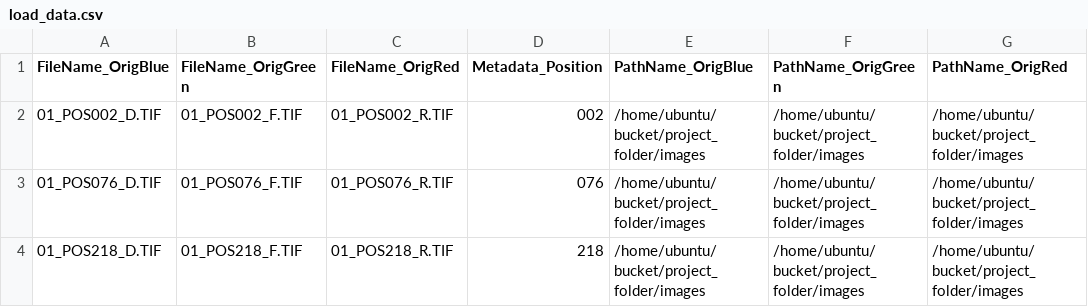
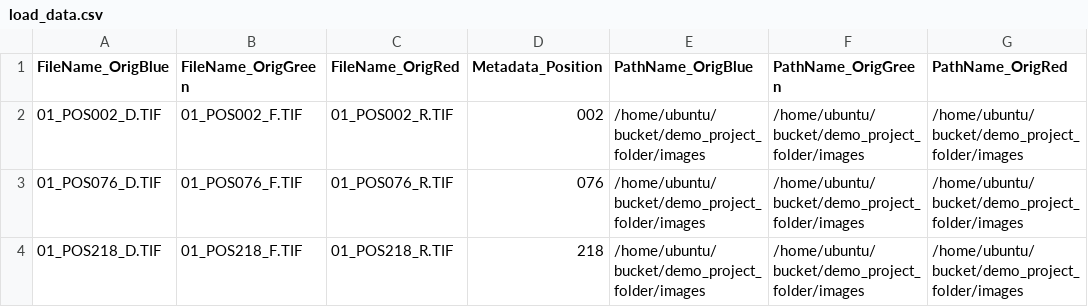
Before and after one commit to DistributedScience/Distributed-CellProfiler, a CSV file: example_project/demo_project_folder/workspace/load_data.csv, drawn as a sheet.

Commit message:
Fix demo location in load_data.csv

```diff
--- a/example_project/demo_project_folder/workspace/load_data.csv
+++ b/example_project/demo_project_folder/workspace/load_data.csv
@@ -1,4 +1,4 @@
 FileName_OrigBlue,FileName_OrigGreen,FileName_OrigRed,Metadata_Position,PathName_OrigBlue,PathName_OrigGreen,PathName_OrigRed
-01_POS002_D.TIF,01_POS002_F.TIF,01_POS002_R.TIF,002,/home/ubuntu/bucket/project_folder/images,/home/ubuntu/bucket/project_folder/images,/home/ubuntu/bucket/project_folder/images
-01_POS076_D.TIF,01_POS076_F.TIF,01_POS076_R.TIF,076,/home/ubuntu/bucket/project_folder/images,/home/ubuntu/bucket/project_folder/images,/home/ubuntu/bucket/project_folder/images
-01_POS218_D.TIF,01_POS218_F.TIF,01_POS218_R.TIF,218,/home/ubuntu/bucket/project_folder/images,/home/ubuntu/bucket/project_folder/images,/home/ubuntu/bucket/project_folder/images
+01_POS002_D.TIF,01_POS002_F.TIF,01_POS002_R.TIF,002,/home/ubuntu/bucket/demo_project_folder/images,/home/ubuntu/bucket/demo_project_folder/images,/home/ubuntu/bucket/demo_project_folder/images
+01_POS076_D.TIF,01_POS076_F.TIF,01_POS076_R.TIF,076,/home/ubuntu/bucket/demo_project_folder/images,/home/ubuntu/bucket/demo_project_folder/images,/home/ubuntu/bucket/demo_project_folder/images
+01_POS218_D.TIF,01_POS218_F.TIF,01_POS218_R.TIF,218,/home/ubuntu/bucket/demo_project_folder/images,/home/ubuntu/bucket/demo_project_folder/images,/home/ubuntu/bucket/demo_project_folder/images
```
